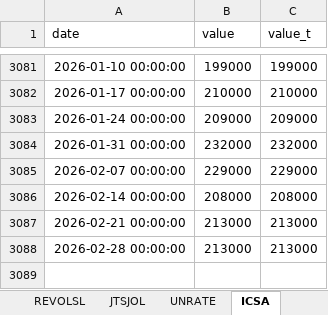
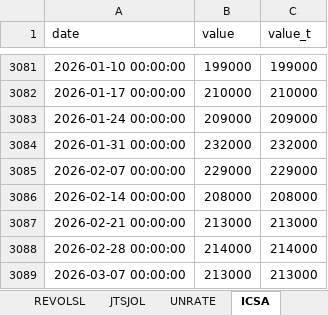
Before and after one commit to cjbrownbear/Macro-Credit-Dashboard, an Excel workbook: macro_credit_timeseries.xlsx, sheet ICSA, drawn as a sheet; only a part is shown, gaps mark what is left out; values as stored, in another font and other column widths than the file's, no borders; addresses are those after the commit; the diff names each change by its address in the sheet, - before the commit and + after, or states it on an @@ line.

```diff
--- a/macro_credit_timeseries.xlsx (sheet ICSA)
+++ b/macro_credit_timeseries.xlsx (sheet ICSA)
+row 3088: 2026-02-28 00:00:00 | 214000 | 214000
-A3089 (date): 2026-02-28 00:00:00
+A3089 (date): 2026-03-07 00:00:00
```
Also changed, not shown: macro_credit_metrics.xlsx, 2 other files.
